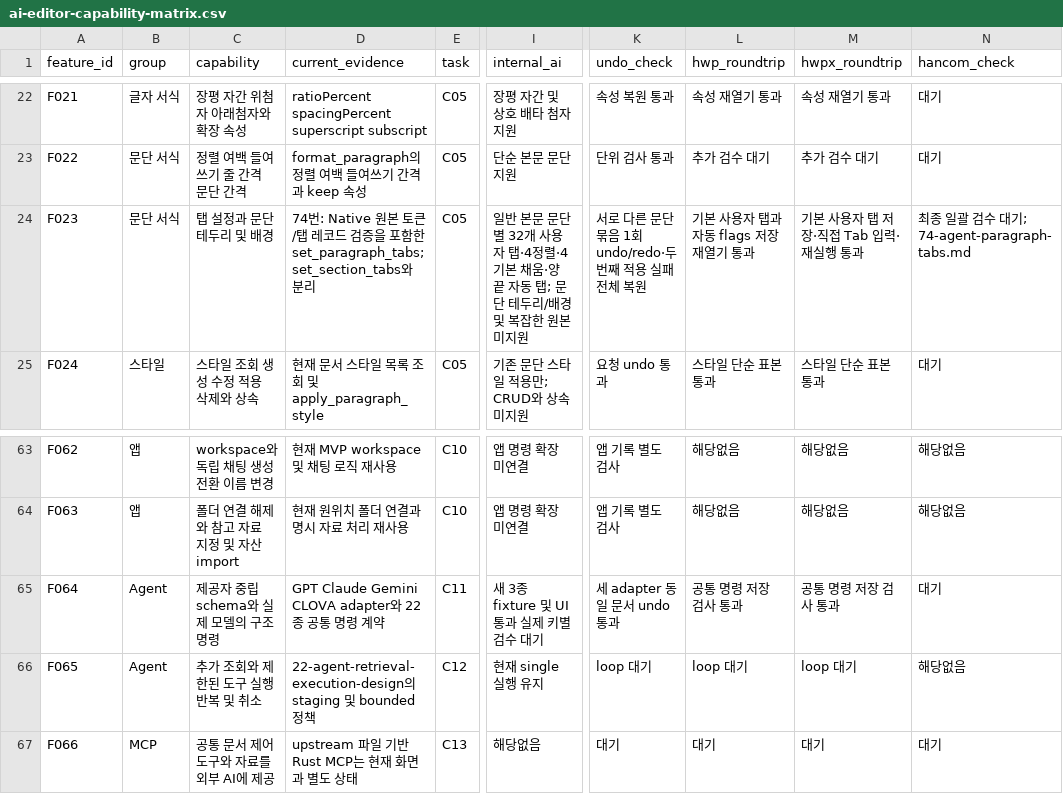
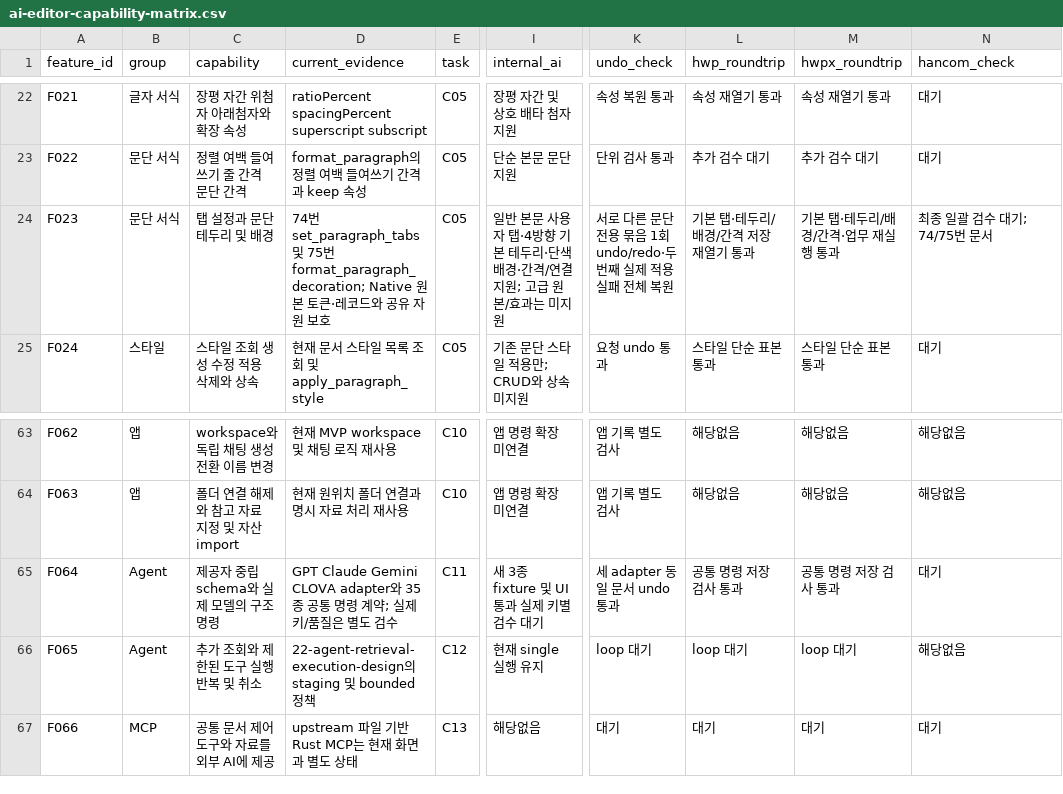
Before and after one commit to jjome/jueony, a CSV file: docs/ai-editor-capability-matrix.csv, drawn as a sheet; only a part is shown, gaps mark what is left out; the diff names each change by its address in the sheet, - before the commit and + after, or states it on an @@ line.

Commit message:
feat(agent): add guarded paragraph borders and solid backgrounds

```diff
--- a/docs/ai-editor-capability-matrix.csv
+++ b/docs/ai-editor-capability-matrix.csv
-D24 (current_evidence): 74번: Native 원본 토큰/탭 레코드 검증을 포함한 set_paragraph_tabs; set_section_tabs와 분리
+D24 (current_evidence): 74번 set_paragraph_tabs 및 75번 format_paragraph_decoration; Native 원본 토큰·레코드와 공유 자원 보호
-I24 (internal_ai): …본문 문단별 32개 사용자 탭·4정렬·4기본 채움·양 끝 자동 탭; 문단 테두리/배경 및 복잡한 원본 미지원
+I24 (internal_ai): …본문 사용자 탭·4방향 기본 테두리·단색 배경·간격/연결 지원; 고급 원본/효과는 미지원
-K24 (undo_check): 서로 다른 문단 묶음 1회 undo/redo·두번째 적용 실패 전체 복원
+K24 (undo_check): 서로 다른 문단 전용 묶음 1회 undo/redo·두번째 실제 적용 실패 전체 복원
-L24 (hwp_roundtrip): 기본 사용자 탭과 자동 flags 저장 재열기 통과
+L24 (hwp_roundtrip): 기본 탭·테두리/배경/간격 저장 재열기 통과
-M24 (hwpx_roundtrip): 기본 사용자 탭 저장·직접 Tab 입력·재실행 통과
+M24 (hwpx_roundtrip): 기본 탭·테두리/배경/간격·업무 재실행 통과
-N24 (hancom_check): 최종 일괄 검수 대기; 74-agent-paragraph-tabs.md
+N24 (hancom_check): 최종 일괄 검수 대기; 74/75번 문서
-D65 (current_evidence): …CLOVA adapter와 22종 공통 명령 계약
+D65 (current_evidence): …CLOVA adapter와 35종 공통 명령 계약; 실제 키/품질은 별도 검수
```
Also changed, not shown: 35 other files.
